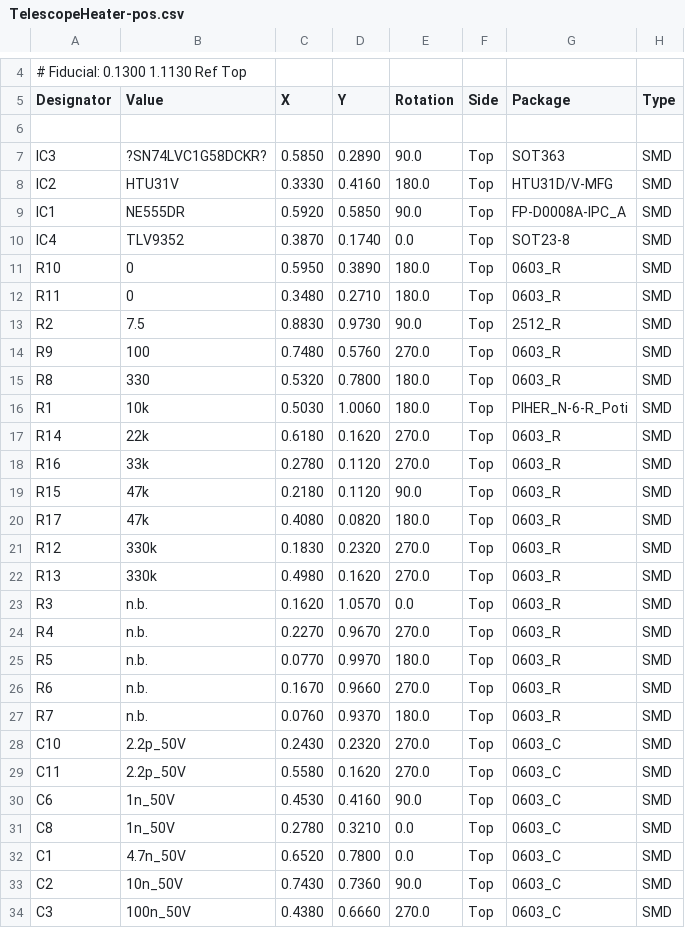
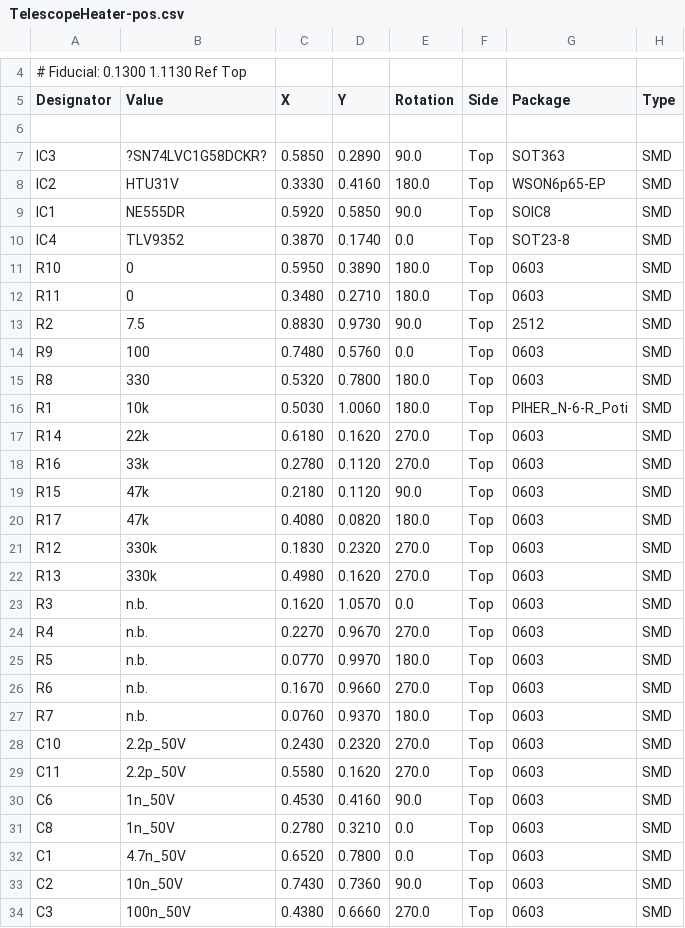
Before and after one commit to DJLax5/Telescope-Heater, a CSV file: PCB/TelescopeHeater/VisualPlace/TelescopeHeater-pos.csv, drawn as a sheet; only a part is shown, gaps mark what is left out; the diff covers the shown part only.

```diff
--- a/PCB/TelescopeHeater/VisualPlace/TelescopeHeater-pos.csv
+++ b/PCB/TelescopeHeater/VisualPlace/TelescopeHeater-pos.csv
@@ -7,28 +7,28 @@
 "IC3","?SN74LVC1G58DCKR?","0.5850","0.2890","90.0","Top","SOT363","SMD"
-"IC2","HTU31V","0.3330","0.4160","180.0","Top","HTU31D/V-MFG","SMD"
-"IC1","NE555DR","0.5920","0.5850","90.0","Top","FP-D0008A-IPC_A","SMD"
+"IC2","HTU31V","0.3330","0.4160","180.0","Top","WSON6p65-EP","SMD"
+"IC1","NE555DR","0.5920","0.5850","90.0","Top","SOIC8","SMD"
 "IC4","TLV9352","0.3870","0.1740","0.0","Top","SOT23-8","SMD"
-"R10","0","0.5950","0.3890","180.0","Top","0603_R","SMD"
-"R11","0","0.3480","0.2710","180.0","Top","0603_R","SMD"
-"R2","7.5","0.8830","0.9730","90.0","Top","2512_R","SMD"
-"R9","100","0.7480","0.5760","270.0","Top","0603_R","SMD"
-"R8","330","0.5320","0.7800","180.0","Top","0603_R","SMD"
+"R10","0","0.5950","0.3890","180.0","Top","0603","SMD"
+"R11","0","0.3480","0.2710","180.0","Top","0603","SMD"
+"R2","7.5","0.8830","0.9730","90.0","Top","2512","SMD"
+"R9","100","0.7480","0.5760","0.0","Top","0603","SMD"
+"R8","330","0.5320","0.7800","180.0","Top","0603","SMD"
 "R1","10k","0.5030","1.0060","180.0","Top","PIHER_N-6-R_Poti","SMD"
-"R14","22k","0.6180","0.1620","270.0","Top","0603_R","SMD"
-"R16","33k","0.2780","0.1120","270.0","Top","0603_R","SMD"
-"R15","47k","0.2180","0.1120","90.0","Top","0603_R","SMD"
-"R17","47k","0.4080","0.0820","180.0","Top","0603_R","SMD"
-"R12","330k","0.1830","0.2320","270.0","Top","0603_R","SMD"
-"R13","330k","0.4980","0.1620","270.0","Top","0603_R","SMD"
-"R3","n.b.","0.1620","1.0570","0.0","Top","0603_R","SMD"
-"R4","n.b.","0.2270","0.9670","270.0","Top","0603_R","SMD"
-"R5","n.b.","0.0770","0.9970","180.0","Top","0603_R","SMD"
-"R6","n.b.","0.1670","0.9660","270.0","Top","0603_R","SMD"
-"R7","n.b.","0.0760","0.9370","180.0","Top","0603_R","SMD"
-"C10","2.2p_50V","0.2430","0.2320","270.0","Top","0603_C","SMD"
-"C11","2.2p_50V","0.5580","0.1620","270.0","Top","0603_C","SMD"
-"C6","1n_50V","0.4530","0.4160","90.0","Top","0603_C","SMD"
-"C8","1n_50V","0.2780","0.3210","0.0","Top","0603_C","SMD"
-"C1","4.7n_50V","0.6520","0.7800","0.0","Top","0603_C","SMD"
-"C2","10n_50V","0.7430","0.7360","90.0","Top","0603_C","SMD"
-"C3","100n_50V","0.4380","0.6660","270.0","Top","0603_C","SMD"
+"R14","22k","0.6180","0.1620","270.0","Top","0603","SMD"
+"R16","33k","0.2780","0.1120","270.0","Top","0603","SMD"
+"R15","47k","0.2180","0.1120","90.0","Top","0603","SMD"
+"R17","47k","0.4080","0.0820","180.0","Top","0603","SMD"
+"R12","330k","0.1830","0.2320","270.0","Top","0603","SMD"
+"R13","330k","0.4980","0.1620","270.0","Top","0603","SMD"
+"R3","n.b.","0.1620","1.0570","0.0","Top","0603","SMD"
+"R4","n.b.","0.2270","0.9670","270.0","Top","0603","SMD"
+"R5","n.b.","0.0770","0.9970","180.0","Top","0603","SMD"
+"R6","n.b.","0.1670","0.9660","270.0","Top","0603","SMD"
+"R7","n.b.","0.0760","0.9370","180.0","Top","0603","SMD"
+"C10","2.2p_50V","0.2430","0.2320","270.0","Top","0603","SMD"
+"C11","2.2p_50V","0.5580","0.1620","270.0","Top","0603","SMD"
+"C6","1n_50V","0.4530","0.4160","90.0","Top","0603","SMD"
+"C8","1n_50V","0.2780","0.3210","0.0","Top","0603","SMD"
+"C1","4.7n_50V","0.6520","0.7800","0.0","Top","0603","SMD"
+"C2","10n_50V","0.7430","0.7360","90.0","Top","0603","SMD"
+"C3","100n_50V","0.4380","0.6660","270.0","Top","0603","SMD"
```
Also changed, not shown: 9 edited cells elsewhere in this file, PCB/TelescopeHeater/VisualPlace/TelescopeHeater-bom.csv, 27 other files.
